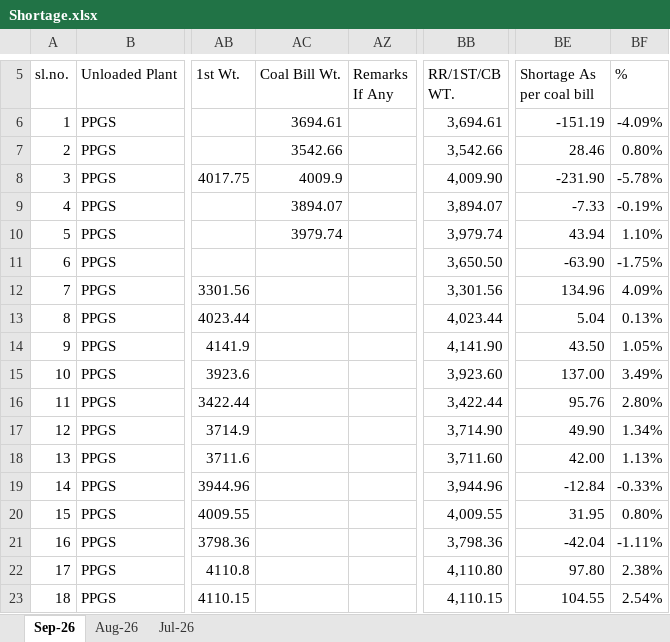
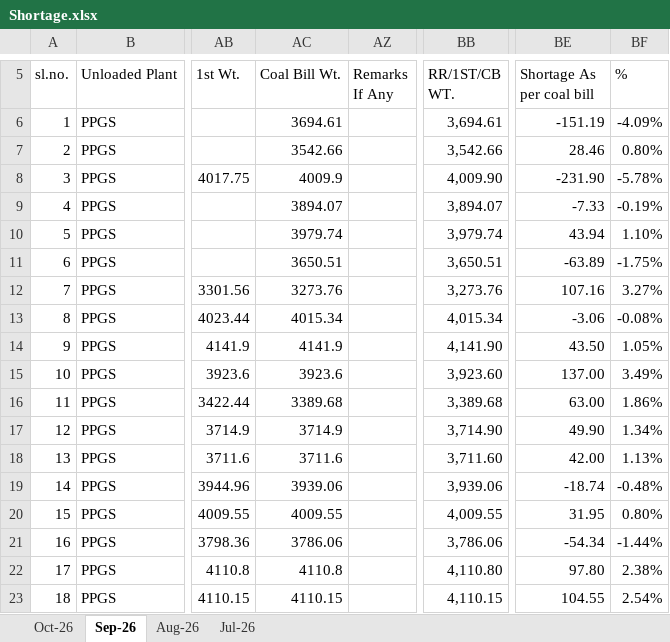
Before and after one commit to eternalethereal43/PPGCL-Dashboard, an Excel workbook: Shortage.xlsx, sheet Sep-26, drawn as a sheet; only a part is shown, gaps mark what is left out; values as stored, in another font and other column widths than the file's, no cell formats; conditional formats not drawn; the diff covers the shown part only; the diff names each change by its address in the sheet, - before the commit and + after, or states it on an @@ line.

```diff
--- a/Shortage.xlsx (sheet Sep-26)
+++ b/Shortage.xlsx (sheet Sep-26)
+sheet tab: Oct-26
-AC11 (Coal Bill Wt.): (empty)
+AC11 (Coal Bill Wt.): 3650.51
-BB11 (RR/1ST/CB WT.): 3,650.50
+BB11 (RR/1ST/CB WT.): 3,650.51
-BE11 (Shortage As per coal bill): -63.90
+BE11 (Shortage As per coal bill): -63.89
-AC12 (Coal Bill Wt.): (empty)
+AC12 (Coal Bill Wt.): 3273.76
-BB12 (RR/1ST/CB WT.): 3,301.56
+BB12 (RR/1ST/CB WT.): 3,273.76
-BE12 (Shortage As per coal bill): 134.96
+BE12 (Shortage As per coal bill): 107.16
-BF12 (%): 4.09%
+BF12 (%): 3.27%
-AC13 (Coal Bill Wt.): (empty)
+AC13 (Coal Bill Wt.): 4015.34
-BB13 (RR/1ST/CB WT.): 4,023.44
+BB13 (RR/1ST/CB WT.): 4,015.34
-BE13 (Shortage As per coal bill): 5.04
+BE13 (Shortage As per coal bill): -3.06
-BF13 (%): 0.13%
+BF13 (%): -0.08%
-AC14 (Coal Bill Wt.): (empty)
+AC14 (Coal Bill Wt.): 4141.9
-AC15 (Coal Bill Wt.): (empty)
+AC15 (Coal Bill Wt.): 3923.6
-AC16 (Coal Bill Wt.): (empty)
+AC16 (Coal Bill Wt.): 3389.68
-BB16 (RR/1ST/CB WT.): 3,422.44
+BB16 (RR/1ST/CB WT.): 3,389.68
-BE16 (Shortage As per coal bill): 95.76
+BE16 (Shortage As per coal bill): 63.00
-BF16 (%): 2.80%
+BF16 (%): 1.86%
-AC17 (Coal Bill Wt.): (empty)
+AC17 (Coal Bill Wt.): 3714.9
-AC18 (Coal Bill Wt.): (empty)
+AC18 (Coal Bill Wt.): 3711.6
-AC19 (Coal Bill Wt.): (empty)
+AC19 (Coal Bill Wt.): 3939.06
-BB19 (RR/1ST/CB WT.): 3,944.96
+BB19 (RR/1ST/CB WT.): 3,939.06
-BE19 (Shortage As per coal bill): -12.84
+BE19 (Shortage As per coal bill): -18.74
-BF19 (%): -0.33%
+BF19 (%): -0.48%
-AC20 (Coal Bill Wt.): (empty)
+AC20 (Coal Bill Wt.): 4009.55
-AC21 (Coal Bill Wt.): (empty)
+AC21 (Coal Bill Wt.): 3786.06
-BB21 (RR/1ST/CB WT.): 3,798.36
+BB21 (RR/1ST/CB WT.): 3,786.06
-BE21 (Shortage As per coal bill): -42.04
+BE21 (Shortage As per coal bill): -54.34
-BF21 (%): -1.11%
+BF21 (%): -1.44%
-AC22 (Coal Bill Wt.): (empty)
+AC22 (Coal Bill Wt.): 4110.8
-AC23 (Coal Bill Wt.): (empty)
+AC23 (Coal Bill Wt.): 4110.15
```
Also changed, not shown: 16 added rows, 6 removed rows and 193 edited cells elsewhere in this sheet, cell formats, formulas that keep their value, hidden cells, Freight_data.xlsx, Quality.xlsx.
